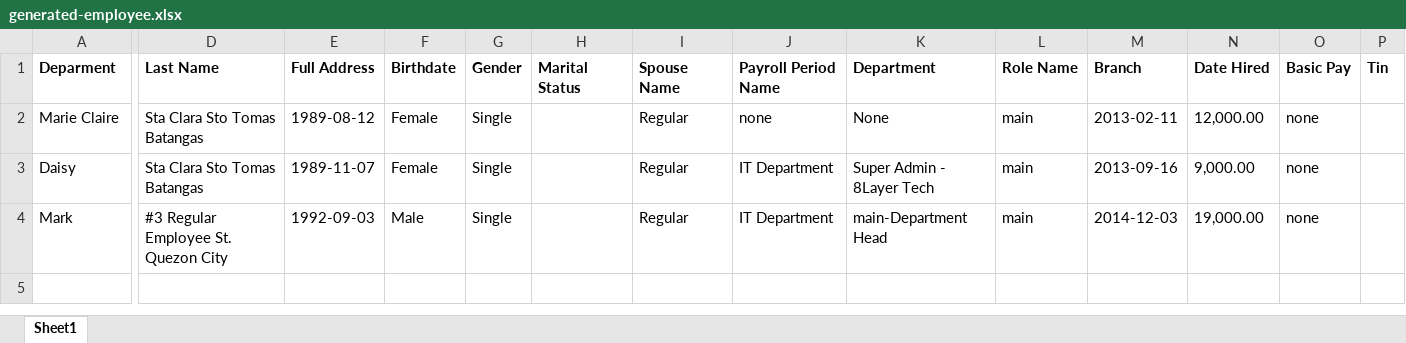
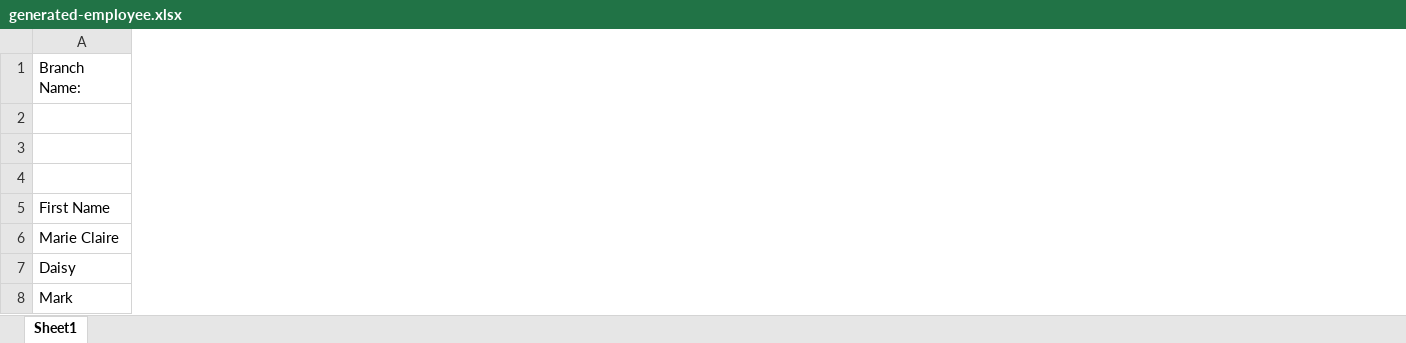
Before and after one commit to geekineers/lemonade, an Excel workbook: public/excel_files/generated-employee.xlsx, sheet Sheet1, drawn as a sheet; only a part is shown, gaps mark what is left out; values as stored, in another font and other column widths than the file's, no borders; removed rows and columns are numbered as before the commit, all else as after; rows hold the shown columns only; the diff covers the shown part only; the diff names each change by its address in the sheet, - before the commit and + after, or states it on an @@ line.

```diff
--- a/public/excel_files/generated-employee.xlsx (sheet Sheet1)
+++ b/public/excel_files/generated-employee.xlsx (sheet Sheet1)
-column D, rows 1-4: Last Name | Sta Clara Sto Tomas Batangas | Sta Clara Sto Tomas Batangas | #3 Regular Employee St. Quezon City
-column E, rows 1-4: Full Address | 1989-08-12 | 1989-11-07 | 1992-09-03
-column F, rows 1-4: Birthdate | Female | Female | Male
-column G, rows 1-4: Gender | Single | Single | Single
-column H, row 1: Marital Status
-column I, rows 1-4: Spouse Name | Regular | Regular | Regular
-column J, rows 1-4: Payroll Period Name | none | IT Department | IT Department
-column K, rows 1-4: Department | None | Super Admin - 8Layer Tech | main-Department Head
-column L, rows 1-4: Role Name | main | main | main
-column M, rows 1-4: Branch | 2013-02-11 | 2013-09-16 | 2014-12-03
-column N, rows 1-4: Date Hired | 12,000.00 | 9,000.00 | 19,000.00
-column O, rows 1-4: Basic Pay | none | none | none
-column P, row 1: Tin
+row 1: Branch Name:
-row 2: Deparment | Last Name | Full Address | Birthdate | Gender | Marital Status | Spouse Name | Payroll Period Name | Department | Role Name | Branch | Date Hired | Basic Pay | Tin
+row 2: (empty)
+row 3: (empty)
+row 4: (empty)
+row 5: First Name
```
Also changed, not shown: 21 removed columns elsewhere in this sheet, public/xls_template/generator.xlsx, 13 other files.
